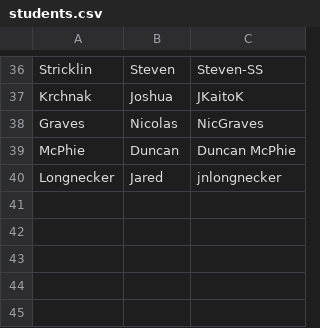
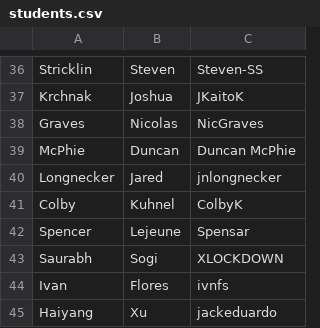
Before and after one commit to patrickyeeuh/Applied-Software-Engineering, a CSV file: students.csv, drawn as a sheet; only a part is shown, gaps mark what is left out; the diff names each change by its address in the sheet, - before the commit and + after, or states it on an @@ line.

Commit message:
Update students.csv

```diff
--- a/students.csv
+++ b/students.csv
+row 41: Colby | Kuhnel | ColbyK
+row 42: Spencer | Lejeune | Spensar
+row 43: Saurabh | Sogi | XLOCKDOWN
+row 44: Ivan | Flores | ivnfs
+row 45: Haiyang | Xu | jackeduardo
```
